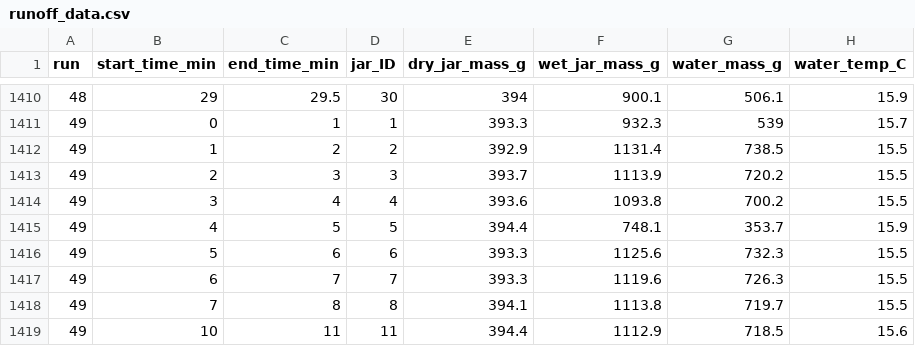
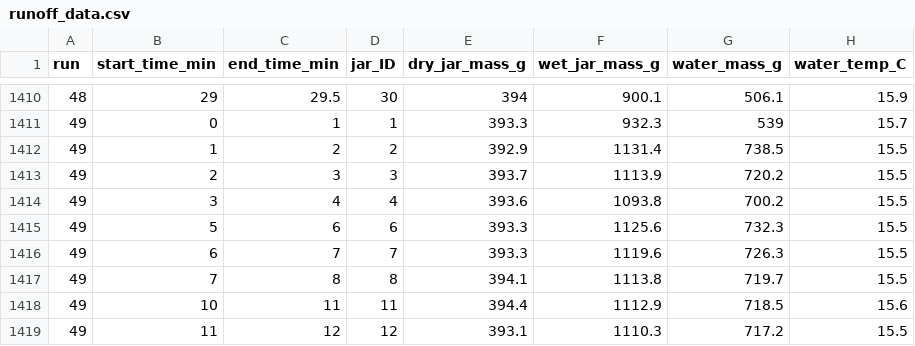
Before and after one commit to hannahhapich/TWP_Runoff, a CSV file: data/input_data/runoff_data.csv, drawn as a sheet; only a part is shown, gaps mark what is left out; the shorter side is filled out with more unchanged rows.

```diff
--- a/data/input_data/runoff_data.csv
+++ b/data/input_data/runoff_data.csv
@@ -1414,3 +1414,2 @@ run,start_time_min,end_time_min,jar_ID,dry_jar_mass_g,wet_jar_mass_g,water_mass_
 49,3,4,4,393.6,1093.8,700.2,15.5
-49,4,5,5,394.4,748.1,353.7,15.9
 49,5,6,6,393.3,1125.6,732.3,15.5
```
Also changed, not shown: data/output_data/PSA_percent_mobilized.csv, data/output_data/PSA_velocity.csv, 17 other files.
